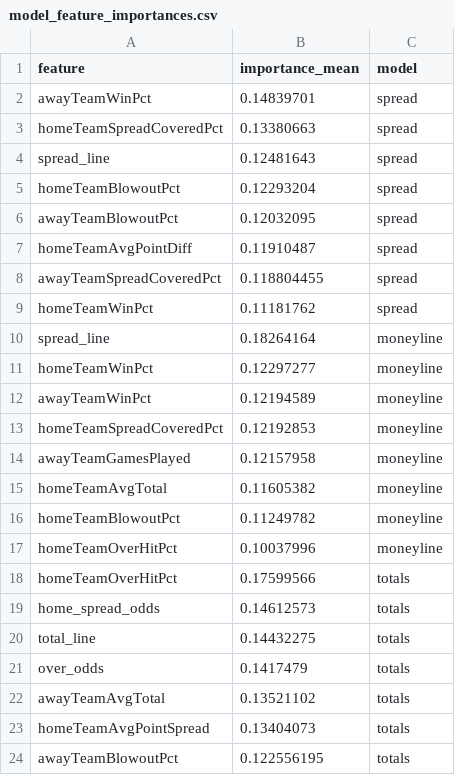
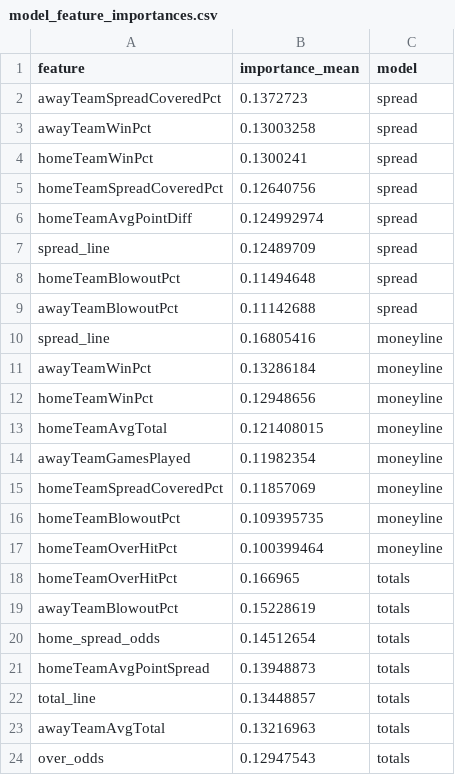
Before and after one commit to gmalbert/nfl-predictions, a CSV file: data_files/model_feature_importances.csv, drawn as a sheet.

```diff
--- a/data_files/model_feature_importances.csv
+++ b/data_files/model_feature_importances.csv
@@ -1,24 +1,24 @@
 feature,importance_mean,model
-awayTeamWinPct,0.14839701,spread
-homeTeamSpreadCoveredPct,0.13380663,spread
-spread_line,0.12481643,spread
-homeTeamBlowoutPct,0.12293204,spread
-awayTeamBlowoutPct,0.12032095,spread
-homeTeamAvgPointDiff,0.11910487,spread
-awayTeamSpreadCoveredPct,0.118804455,spread
-homeTeamWinPct,0.11181762,spread
-spread_line,0.18264164,moneyline
-homeTeamWinPct,0.12297277,moneyline
-awayTeamWinPct,0.12194589,moneyline
-homeTeamSpreadCoveredPct,0.12192853,moneyline
-awayTeamGamesPlayed,0.12157958,moneyline
-homeTeamAvgTotal,0.11605382,moneyline
-homeTeamBlowoutPct,0.11249782,moneyline
-homeTeamOverHitPct,0.10037996,moneyline
-homeTeamOverHitPct,0.17599566,totals
-home_spread_odds,0.14612573,totals
-total_line,0.14432275,totals
-over_odds,0.1417479,totals
-awayTeamAvgTotal,0.13521102,totals
-homeTeamAvgPointSpread,0.13404073,totals
-awayTeamBlowoutPct,0.122556195,totals
+awayTeamSpreadCoveredPct,0.1372723,spread
+awayTeamWinPct,0.13003258,spread
+homeTeamWinPct,0.1300241,spread
+homeTeamSpreadCoveredPct,0.12640756,spread
+homeTeamAvgPointDiff,0.124992974,spread
+spread_line,0.12489709,spread
+homeTeamBlowoutPct,0.11494648,spread
+awayTeamBlowoutPct,0.11142688,spread
+spread_line,0.16805416,moneyline
+awayTeamWinPct,0.13286184,moneyline
+homeTeamWinPct,0.12948656,moneyline
+homeTeamAvgTotal,0.121408015,moneyline
+awayTeamGamesPlayed,0.11982354,moneyline
+homeTeamSpreadCoveredPct,0.11857069,moneyline
+homeTeamBlowoutPct,0.109395735,moneyline
+homeTeamOverHitPct,0.100399464,moneyline
+homeTeamOverHitPct,0.166965,totals
+awayTeamBlowoutPct,0.15228619,totals
+home_spread_odds,0.14512654,totals
+homeTeamAvgPointSpread,0.13948873,totals
+total_line,0.13448857,totals
+awayTeamAvgTotal,0.13216963,totals
+over_odds,0.12947543,totals
```
Also changed, not shown: data_files/nfl_games_historical.csv, 3 other files.
